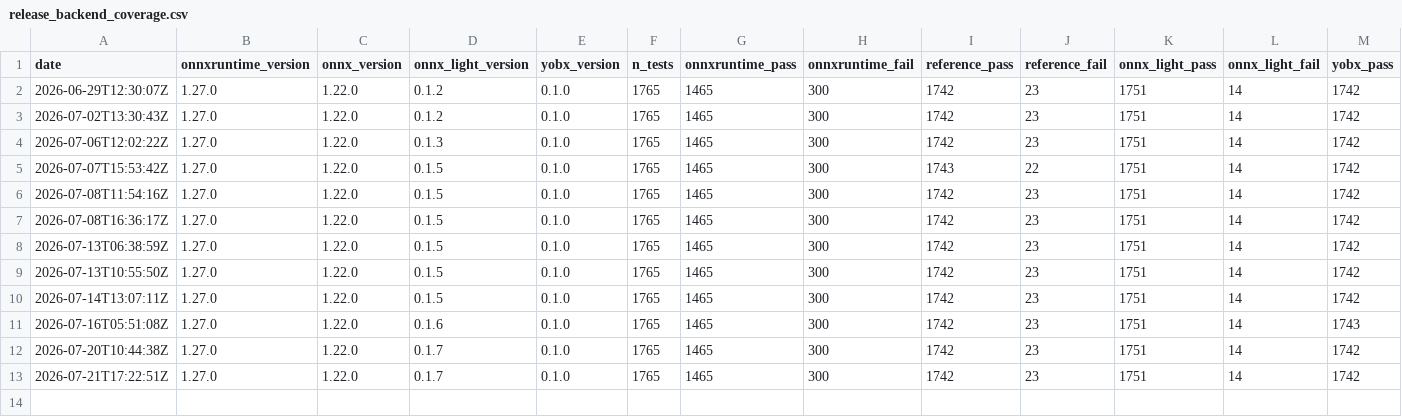
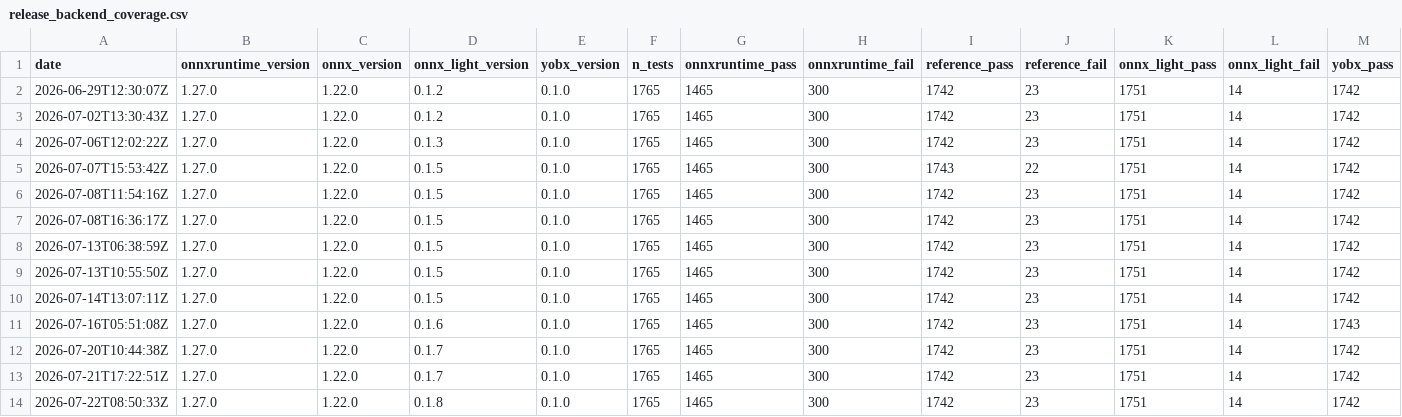
Before and after one commit to xadupre/xadupre.github.io, a CSV file: cache_data/onnx/release_backend_coverage.csv, drawn as a sheet; only a part is shown; rows hold the shown columns only; the diff names each change by its address in the sheet, - before the commit and + after, or states it on an @@ line.

```diff
--- a/cache_data/onnx/release_backend_coverage.csv
+++ b/cache_data/onnx/release_backend_coverage.csv
+row 14: 2026-07-22T08:50:33Z | 1.27.0 | 1.22.0 | 0.1.8 | 0.1.0 | 1765 | 1465 | 300 | 1742 | 23 | 1751 | 14 | 1742
```
Also changed, not shown: 1 other file.
